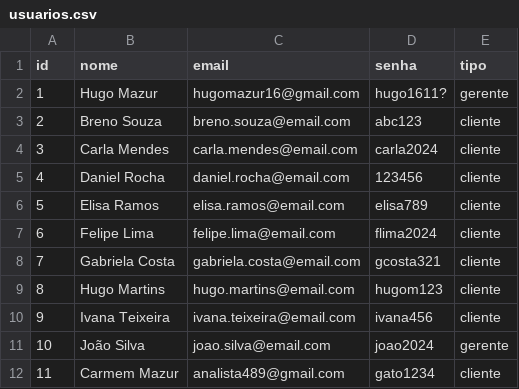
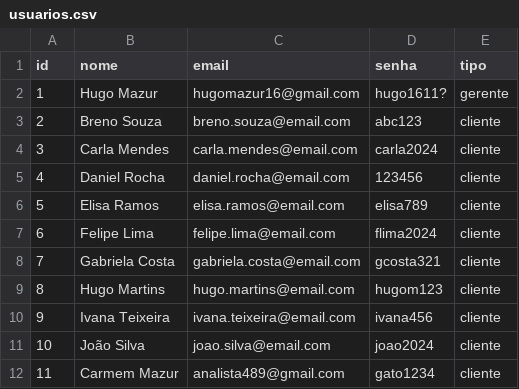
Before and after one commit to hsmazur/Taberna2, a CSV file: backend/csv/usuarios.csv, drawn as a sheet.

```diff
--- a/backend/csv/usuarios.csv
+++ b/backend/csv/usuarios.csv
@@ -10,3 +10,3 @@ id,nome,email,senha,tipo
 9,Ivana Teixeira,ivana.teixeira@email.com,ivana456,cliente
-10,João Silva,joao.silva@email.com,joao2024,gerente
+10,João Silva,joao.silva@email.com,joao2024,cliente
 11,Carmem Mazur,analista489@gmail.com,gato1234,cliente
```
Also changed, not shown: 8 other files.
